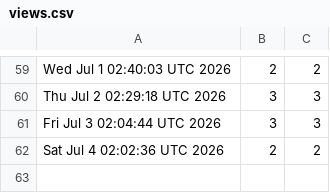
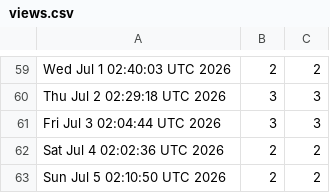
Before and after one commit to akshat-chaturvedi/CATCH, a CSV file: views.csv, drawn as a sheet; only a part is shown, gaps mark what is left out; the diff names each change by its address in the sheet, - before the commit and + after, or states it on an @@ line.

```diff
--- a/views.csv
+++ b/views.csv
+row 63: Sun Jul 5 02:10:50 UTC 2026 | 2 | 2
```
Also changed, not shown: clones.csv.
